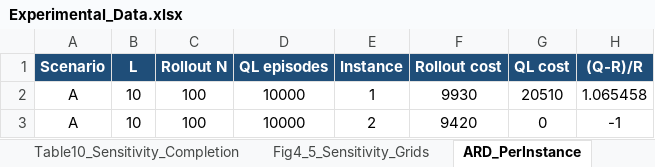
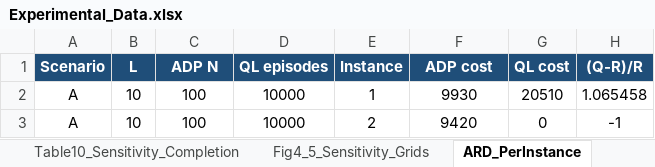
Before and after one commit to Weizehui0608/MSMPDSP-ADP, an Excel workbook: Experimental_Data.xlsx, sheet ARD_PerInstance, drawn as a sheet; only a part is shown; values as stored, in another font and other column widths than the file's, no borders; the diff names each change by its address in the sheet, - before the commit and + after, or states it on an @@ line.

```diff
--- a/Experimental_Data.xlsx (sheet ARD_PerInstance)
+++ b/Experimental_Data.xlsx (sheet ARD_PerInstance)
-C1: Rollout N
+C1: ADP N
-F1: Rollout cost
+F1: ADP cost
```
Also changed, not shown: sheet Table7_Solution_Performance, sheet Table8_Project_Completion, sheet Fig3_ARD, sheet Table10_Sensitivity_Completion, 1 other file.
